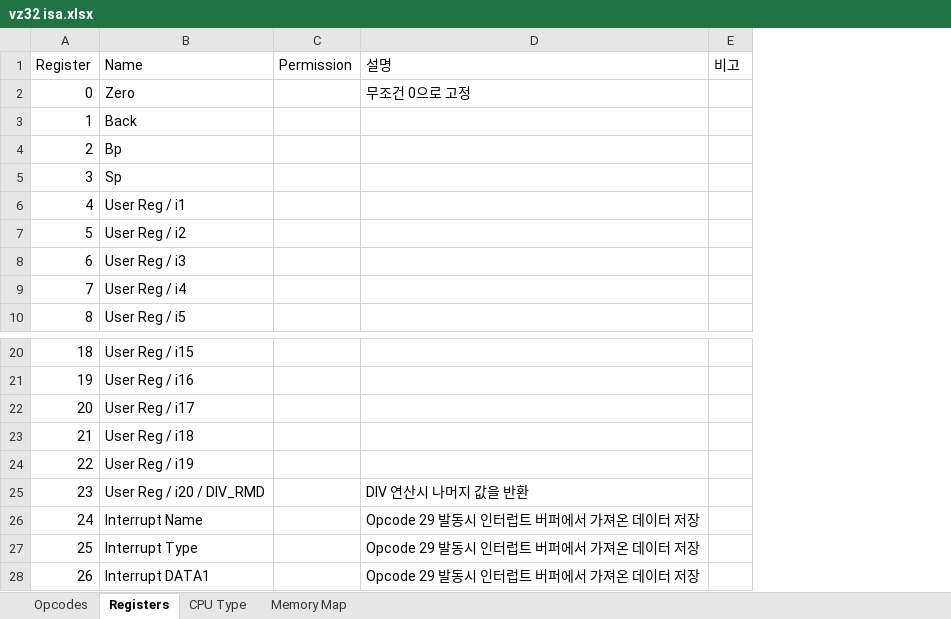
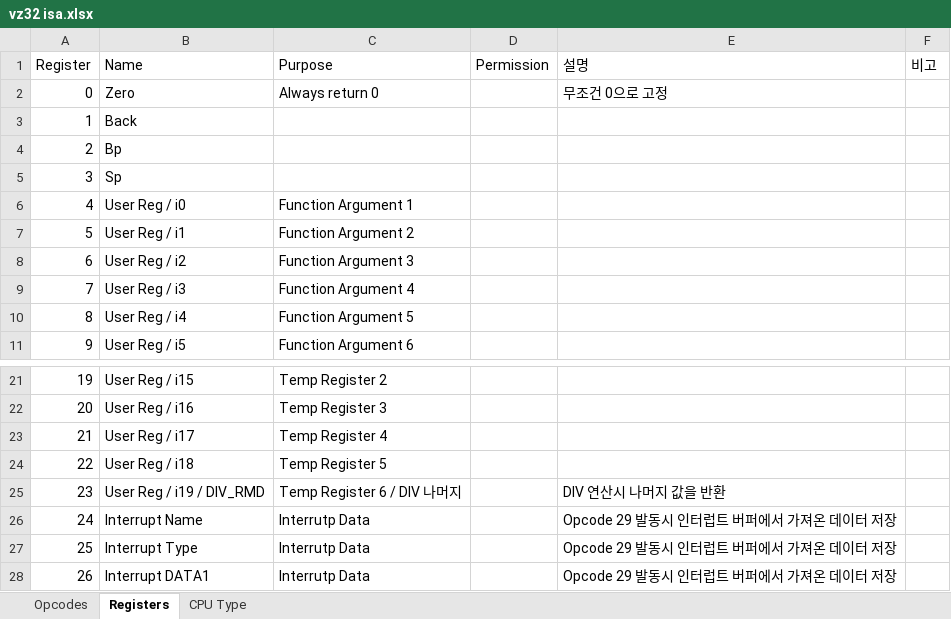
Before and after one commit to VARZero/VZ__cg, an Excel workbook: vz32 isa.xlsx, sheet Registers, drawn as a sheet; only a part is shown, gaps mark what is left out; values as stored, in another font and other column widths than the file's, no cell formats; removed rows and columns are numbered as before the commit, all else as after; the diff names each change by its address in the sheet, - before the commit and + after, or states it on an @@ line.

```diff
--- a/vz32 isa.xlsx (sheet Registers)
+++ b/vz32 isa.xlsx (sheet Registers)
-sheet tab: Memory Map
+column C (Purpose), row 2: Always return 0; rows 7-11: Function Argument 2 | Function Argument 3 | Function Argument 4 | Function Argument 5 | Function Argument 6; rows 21-28: Temp Register 2 | Temp Register 3 | Temp Register 4 | Temp Register 5 | Temp Register 6 / DIV 나머지 | Interrutp Data | Interrutp Data | Interrutp Data
+row 6: 4 | User Reg / i0 | Function Argument 1
@@ column A (Register) renumbered between rows 7 and 24 @@
-row 24: 22 | User Reg / i19
-B25 (Name): User Reg / i20 / DIV_RMD
+B25 (Name): User Reg / i19 / DIV_RMD
```
Also changed, not shown: sheet Opcodes, sheet CPU Type, cell formats, 3 other files.
